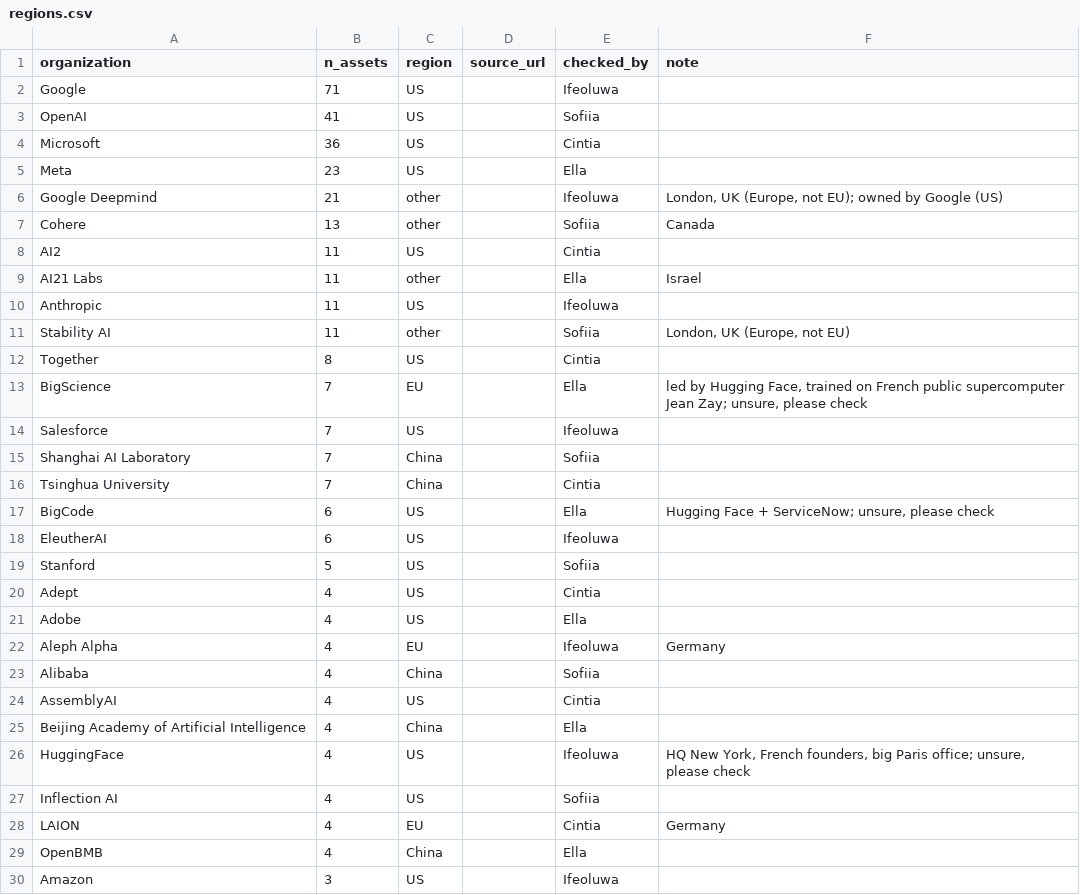
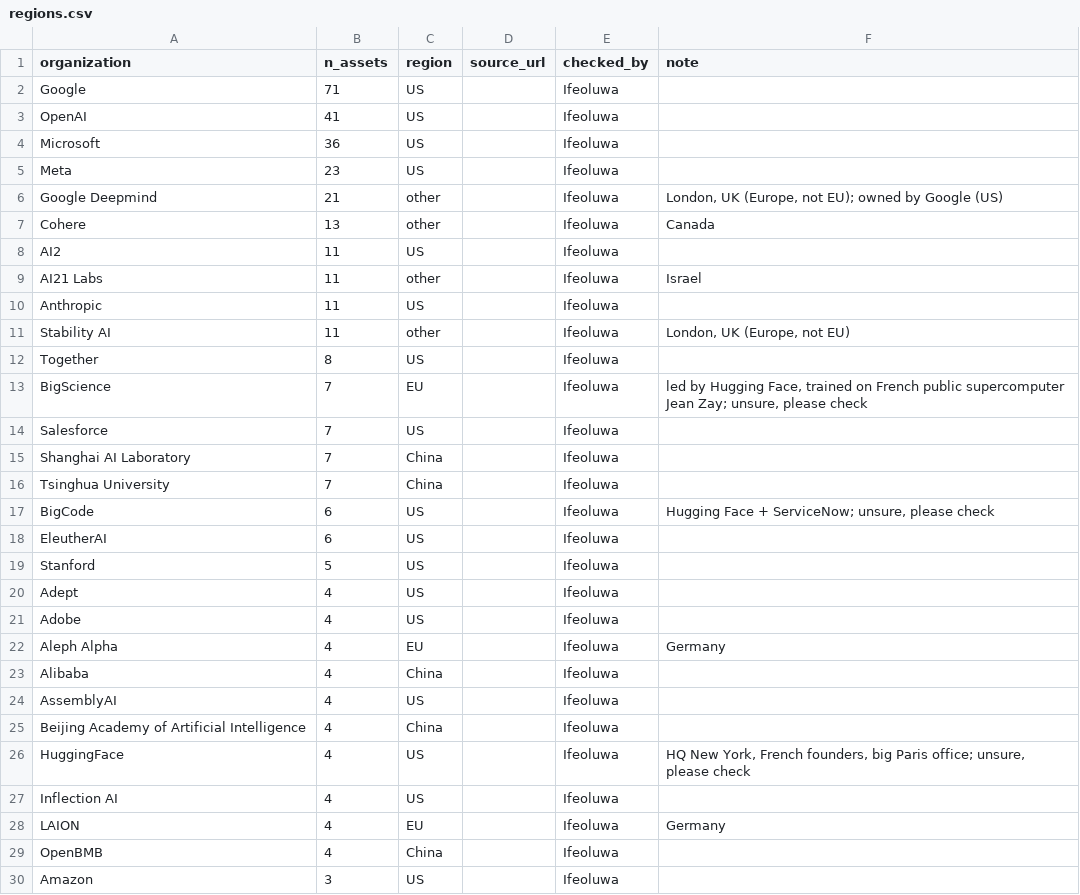
Before and after one commit to CiMillan/eu-ai-network, a CSV file: data/regions.csv, drawn as a sheet; only a part is shown; the diff covers the shown part only.

Commit message:
Region checkers in blocks of 48 rows; how to send changes by pull request

```diff
--- a/data/regions.csv
+++ b/data/regions.csv
@@ -2,29 +2,29 @@ organization,n_assets,region,source_url,checked_by,note
 Google,71,US,,Ifeoluwa,
-OpenAI,41,US,,Sofiia,
-Microsoft,36,US,,Cintia,
-Meta,23,US,,Ella,
+OpenAI,41,US,,Ifeoluwa,
+Microsoft,36,US,,Ifeoluwa,
+Meta,23,US,,Ifeoluwa,
 Google Deepmind,21,other,,Ifeoluwa,"London, UK (Europe, not EU); owned by Google (US)"
-Cohere,13,other,,Sofiia,Canada
-AI2,11,US,,Cintia,
-AI21 Labs,11,other,,Ella,Israel
+Cohere,13,other,,Ifeoluwa,Canada
+AI2,11,US,,Ifeoluwa,
+AI21 Labs,11,other,,Ifeoluwa,Israel
 Anthropic,11,US,,Ifeoluwa,
-Stability AI,11,other,,Sofiia,"London, UK (Europe, not EU)"
-Together,8,US,,Cintia,
-BigScience,7,EU,,Ella,"led by Hugging Face, trained on French public supercomputer Jean Zay; unsure, please check"
+Stability AI,11,other,,Ifeoluwa,"London, UK (Europe, not EU)"
+Together,8,US,,Ifeoluwa,
+BigScience,7,EU,,Ifeoluwa,"led by Hugging Face, trained on French public supercomputer Jean Zay; unsure, please check"
 Salesforce,7,US,,Ifeoluwa,
-Shanghai AI Laboratory,7,China,,Sofiia,
-Tsinghua University,7,China,,Cintia,
-BigCode,6,US,,Ella,"Hugging Face + ServiceNow; unsure, please check"
+Shanghai AI Laboratory,7,China,,Ifeoluwa,
+Tsinghua University,7,China,,Ifeoluwa,
+BigCode,6,US,,Ifeoluwa,"Hugging Face + ServiceNow; unsure, please check"
 EleutherAI,6,US,,Ifeoluwa,
-Stanford,5,US,,Sofiia,
-Adept,4,US,,Cintia,
-Adobe,4,US,,Ella,
+Stanford,5,US,,Ifeoluwa,
+Adept,4,US,,Ifeoluwa,
+Adobe,4,US,,Ifeoluwa,
 Aleph Alpha,4,EU,,Ifeoluwa,Germany
-Alibaba,4,China,,Sofiia,
-AssemblyAI,4,US,,Cintia,
-Beijing Academy of Artificial Intelligence,4,China,,Ella,
+Alibaba,4,China,,Ifeoluwa,
+AssemblyAI,4,US,,Ifeoluwa,
+Beijing Academy of Artificial Intelligence,4,China,,Ifeoluwa,
 HuggingFace,4,US,,Ifeoluwa,"HQ New York, French founders, big Paris office; unsure, please check"
-Inflection AI,4,US,,Sofiia,
-LAION,4,EU,,Cintia,Germany
-OpenBMB,4,China,,Ella,
+Inflection AI,4,US,,Ifeoluwa,
+LAION,4,EU,,Ifeoluwa,Germany
+OpenBMB,4,China,,Ifeoluwa,
 Amazon,3,US,,Ifeoluwa,
```
Also changed, not shown: 123 edited cells elsewhere in this file, 1 other file.
